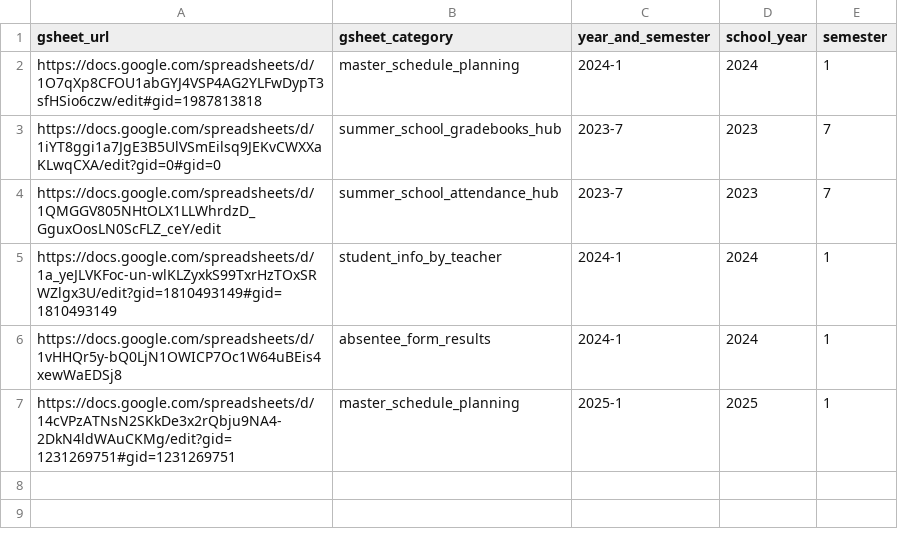
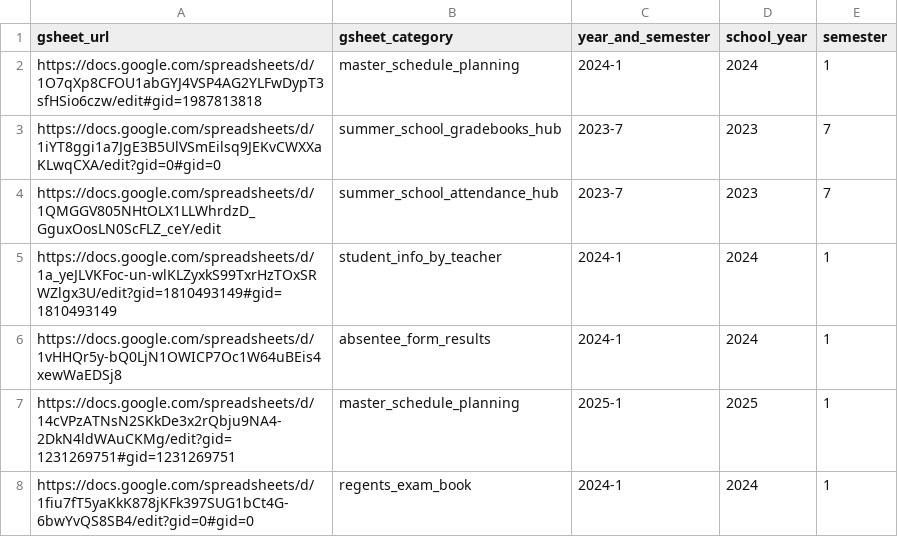
Before and after one commit to dstamp1NYCDOE/data-specialist-flask, a CSV file: app/data/gsheet_urls.csv, drawn as a sheet; the diff names each change by its address in the sheet, - before the commit and + after, or states it on an @@ line.

Commit message:
College and career and regents testing

```diff
--- a/app/data/gsheet_urls.csv
+++ b/app/data/gsheet_urls.csv
+row 8: https://docs.google.com/spreadsheets/d/1fiu7fT5yaKkK878jKFk397SUG1bCt4G-6bwYvQS8SB4/edit?gid=0#gid=0 | regents_exam_book | 2024-1 | 2024 | 1
```
Also changed, not shown: 18 other files.
